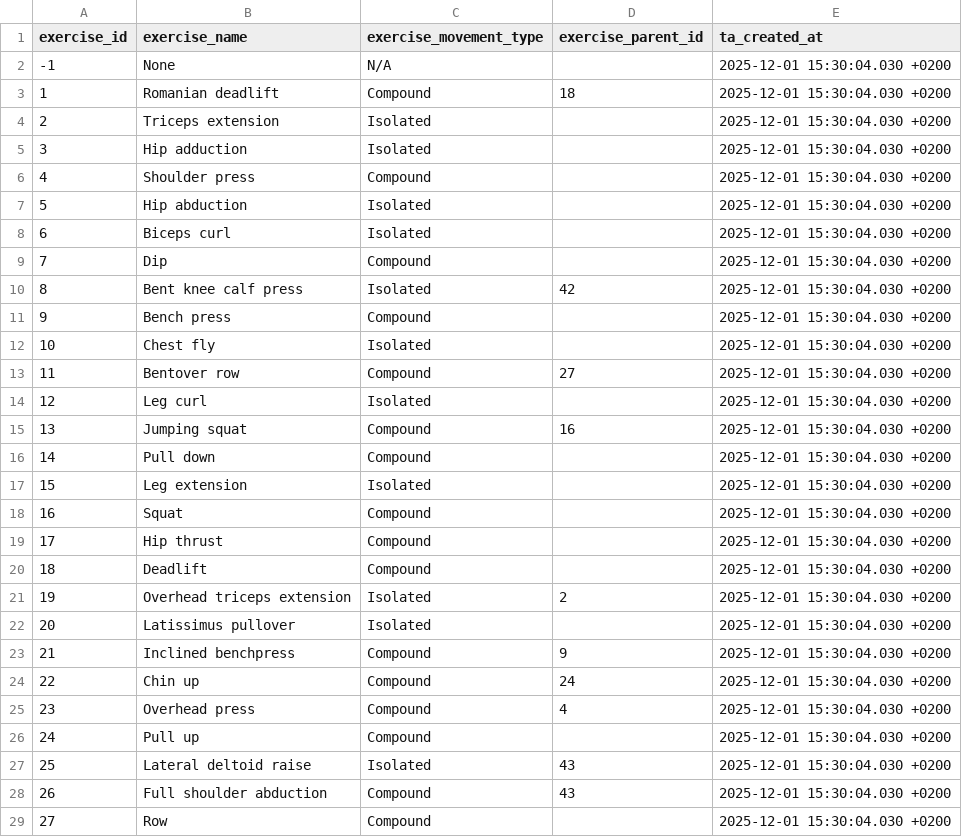
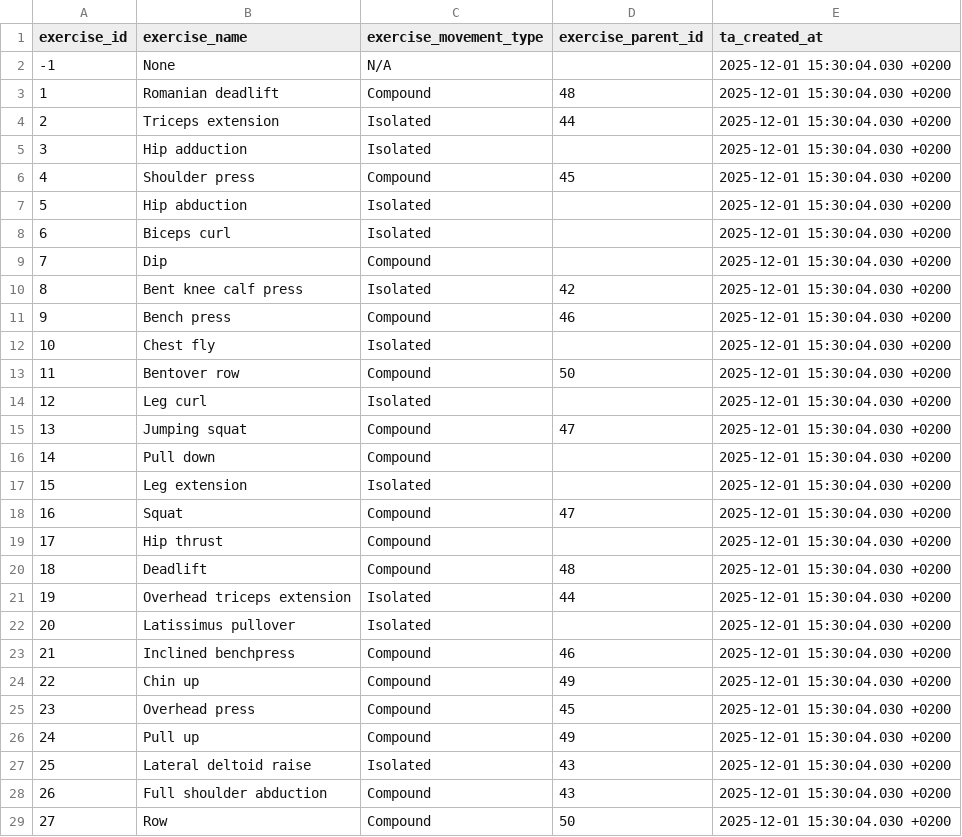
Before and after one commit to Codrul-si-Petro/Gym-Assistant, a CSV file: db/transformation/seeds/seed_exercises.csv, drawn as a sheet; only a part is shown; the diff covers the shown part only.

Commit message:
add exercise parent nodes and leave facts in the table

```diff
--- a/db/transformation/seeds/seed_exercises.csv
+++ b/db/transformation/seeds/seed_exercises.csv
@@ -2,6 +2,6 @@ exercise_id,exercise_name,exercise_movement_type,exercise_parent_id,ta_created_a
 -1,None,N/A,,2025-12-01 15:30:04.030 +0200
-1,Romanian deadlift,Compound,18,2025-12-01 15:30:04.030 +0200
-2,Triceps extension,Isolated,,2025-12-01 15:30:04.030 +0200
+1,Romanian deadlift,Compound,48,2025-12-01 15:30:04.030 +0200
+2,Triceps extension,Isolated,44,2025-12-01 15:30:04.030 +0200
 3,Hip adduction,Isolated,,2025-12-01 15:30:04.030 +0200
-4,Shoulder press,Compound,,2025-12-01 15:30:04.030 +0200
+4,Shoulder press,Compound,45,2025-12-01 15:30:04.030 +0200
 5,Hip abduction,Isolated,,2025-12-01 15:30:04.030 +0200
@@ -10,20 +10,20 @@ exercise_id,exercise_name,exercise_movement_type,exercise_parent_id,ta_created_a
 8,Bent knee calf press,Isolated,42,2025-12-01 15:30:04.030 +0200
-9,Bench press,Compound,,2025-12-01 15:30:04.030 +0200
+9,Bench press,Compound,46,2025-12-01 15:30:04.030 +0200
 10,Chest fly,Isolated,,2025-12-01 15:30:04.030 +0200
-11,Bentover row,Compound,27,2025-12-01 15:30:04.030 +0200
+11,Bentover row,Compound,50,2025-12-01 15:30:04.030 +0200
 12,Leg curl,Isolated,,2025-12-01 15:30:04.030 +0200
-13,Jumping squat,Compound,16,2025-12-01 15:30:04.030 +0200
+13,Jumping squat,Compound,47,2025-12-01 15:30:04.030 +0200
 14,Pull down,Compound,,2025-12-01 15:30:04.030 +0200
 15,Leg extension,Isolated,,2025-12-01 15:30:04.030 +0200
-16,Squat,Compound,,2025-12-01 15:30:04.030 +0200
+16,Squat,Compound,47,2025-12-01 15:30:04.030 +0200
 17,Hip thrust,Compound,,2025-12-01 15:30:04.030 +0200
-18,Deadlift,Compound,,2025-12-01 15:30:04.030 +0200
-19,Overhead triceps extension,Isolated,2,2025-12-01 15:30:04.030 +0200
+18,Deadlift,Compound,48,2025-12-01 15:30:04.030 +0200
+19,Overhead triceps extension,Isolated,44,2025-12-01 15:30:04.030 +0200
 20,Latissimus pullover,Isolated,,2025-12-01 15:30:04.030 +0200
-21,Inclined benchpress,Compound,9,2025-12-01 15:30:04.030 +0200
-22,Chin up,Compound,24,2025-12-01 15:30:04.030 +0200
-23,Overhead press,Compound,4,2025-12-01 15:30:04.030 +0200
-24,Pull up,Compound,,2025-12-01 15:30:04.030 +0200
+21,Inclined benchpress,Compound,46,2025-12-01 15:30:04.030 +0200
+22,Chin up,Compound,49,2025-12-01 15:30:04.030 +0200
+23,Overhead press,Compound,45,2025-12-01 15:30:04.030 +0200
+24,Pull up,Compound,49,2025-12-01 15:30:04.030 +0200
 25,Lateral deltoid raise,Isolated,43,2025-12-01 15:30:04.030 +0200
 26,Full shoulder abduction,Compound,43,2025-12-01 15:30:04.030 +0200
-27,Row,Compound,,2025-12-01 15:30:04.030 +0200
+27,Row,Compound,50,2025-12-01 15:30:04.030 +0200
```
Also changed, not shown: 8 added rows and 6 edited cells elsewhere in this file, 1 other file.
